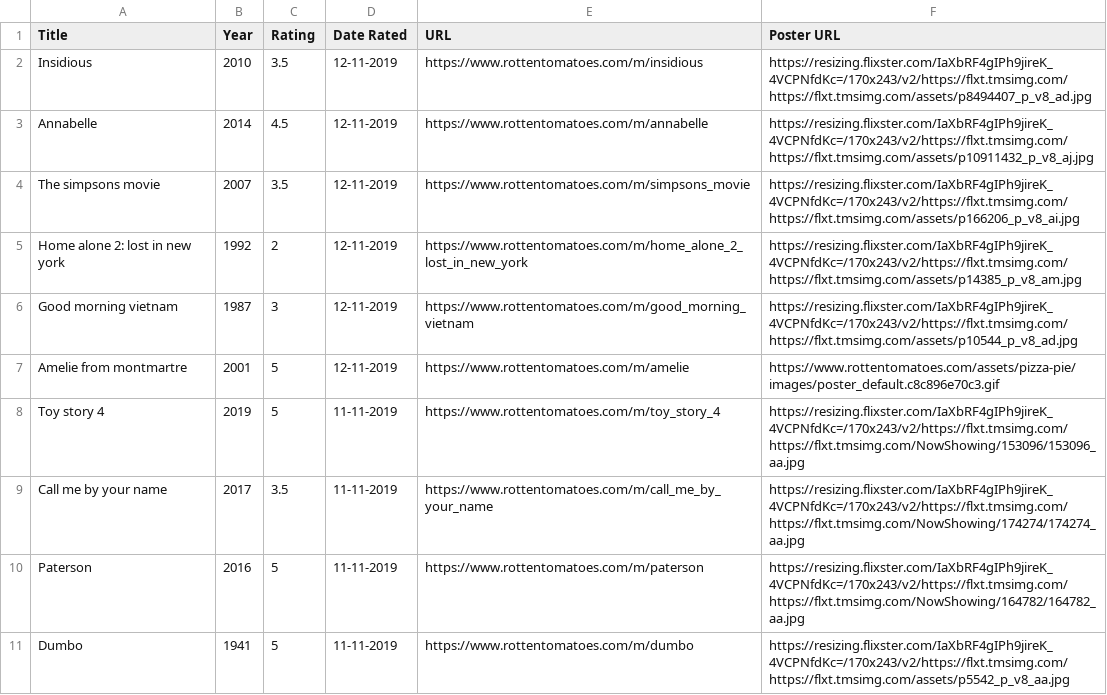
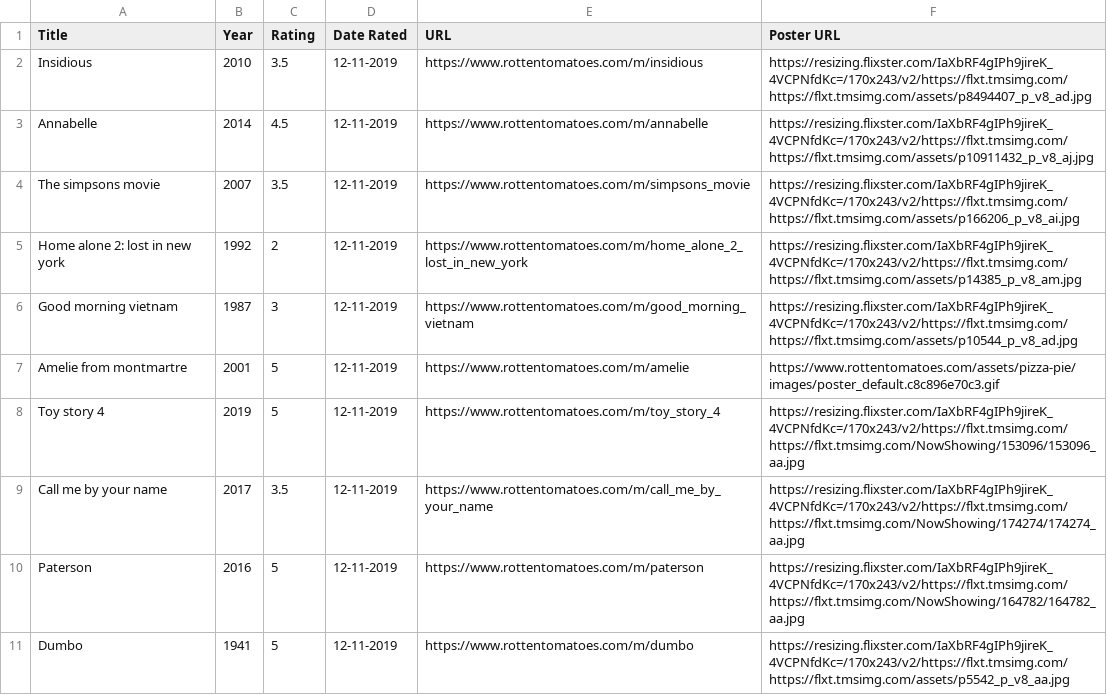
Before and after one commit to juancadh/mycode, a CSV file: rotten_tomatos/movies_832654610.csv, drawn as a sheet.

```diff
--- a/rotten_tomatos/movies_832654610.csv
+++ b/rotten_tomatos/movies_832654610.csv
@@ -7,5 +7,5 @@ Good morning vietnam,1987,3,12-11-2019,https://www.rottentomatoes.com/m/good_mor
 Amelie from montmartre,2001,5,12-11-2019,https://www.rottentomatoes.com/m/amelie,https://www.rottentomatoes.com/assets/pizza-pie/images/poster_default.c8c896e70c3.gif
-Toy story 4,2019,5,11-11-2019,https://www.rottentomatoes.com/m/toy_story_4,https://resizing.flixster.com/IaXbRF4gIPh9jireK_4VCPNfdKc=/170x243/v2/https://flxt.tmsimg.com/https://flxt.tmsimg.com/NowShowing/153096/153096_aa.jpg
-Call me by your name,2017,3.5,11-11-2019,https://www.rottentomatoes.com/m/call_me_by_your_name,https://resizing.flixster.com/IaXbRF4gIPh9jireK_4VCPNfdKc=/170x243/v2/https://flxt.tmsimg.com/https://flxt.tmsimg.com/NowShowing/174274/174274_aa.jpg
-Paterson,2016,5,11-11-2019,https://www.rottentomatoes.com/m/paterson,https://resizing.flixster.com/IaXbRF4gIPh9jireK_4VCPNfdKc=/170x243/v2/https://flxt.tmsimg.com/https://flxt.tmsimg.com/NowShowing/164782/164782_aa.jpg
-Dumbo,1941,5,11-11-2019,https://www.rottentomatoes.com/m/dumbo,https://resizing.flixster.com/IaXbRF4gIPh9jireK_4VCPNfdKc=/170x243/v2/https://flxt.tmsimg.com/https://flxt.tmsimg.com/assets/p5542_p_v8_aa.jpg
+Toy story 4,2019,5,12-11-2019,https://www.rottentomatoes.com/m/toy_story_4,https://resizing.flixster.com/IaXbRF4gIPh9jireK_4VCPNfdKc=/170x243/v2/https://flxt.tmsimg.com/https://flxt.tmsimg.com/NowShowing/153096/153096_aa.jpg
+Call me by your name,2017,3.5,12-11-2019,https://www.rottentomatoes.com/m/call_me_by_your_name,https://resizing.flixster.com/IaXbRF4gIPh9jireK_4VCPNfdKc=/170x243/v2/https://flxt.tmsimg.com/https://flxt.tmsimg.com/NowShowing/174274/174274_aa.jpg
+Paterson,2016,5,12-11-2019,https://www.rottentomatoes.com/m/paterson,https://resizing.flixster.com/IaXbRF4gIPh9jireK_4VCPNfdKc=/170x243/v2/https://flxt.tmsimg.com/https://flxt.tmsimg.com/NowShowing/164782/164782_aa.jpg
+Dumbo,1941,5,12-11-2019,https://www.rottentomatoes.com/m/dumbo,https://resizing.flixster.com/IaXbRF4gIPh9jireK_4VCPNfdKc=/170x243/v2/https://flxt.tmsimg.com/https://flxt.tmsimg.com/assets/p5542_p_v8_aa.jpg
```
Also changed, not shown: rotten_tomatos/movies_metadata_832654610.csv, 10 other files.
